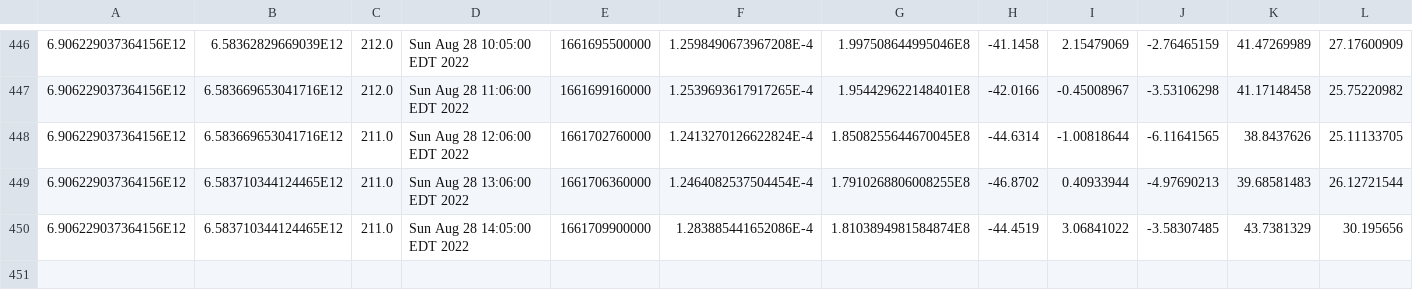
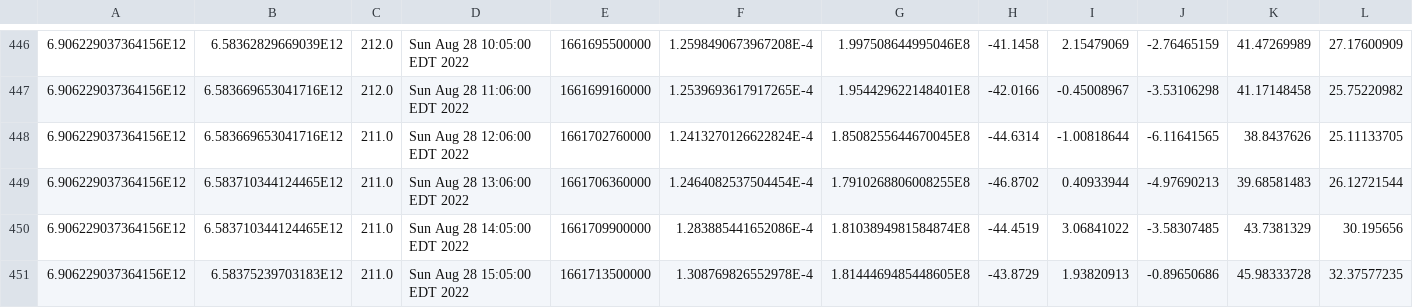
Before and after one commit to luncburn/luncburn, a CSV file: data.csv, drawn as a sheet; only a part is shown, gaps mark what is left out; rows hold the shown columns only; the diff names each change by its address in the sheet, - before the commit and + after, or states it on an @@ line.

Commit message:
"Updating CSV File at: 267128865781728"

```diff
--- a/data.csv
+++ b/data.csv
+row 451: 6.906229037364156E12 | 6.58375239703183E12 | 211.0 | Sun Aug 28 15:05:00 EDT 2022 | 1661713500000 | 1.308769826552978E-4 | 1.8144469485448605E8 | -43.8729 | 1.93820913 | -0.89650686 | 45.98333728 | 32.37577235
```
